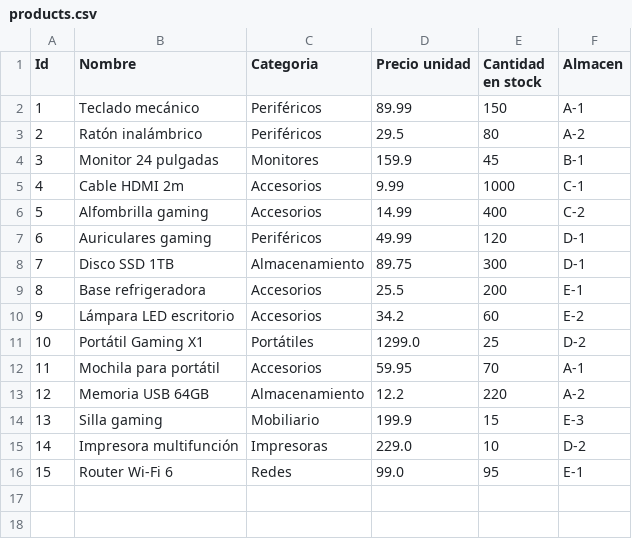
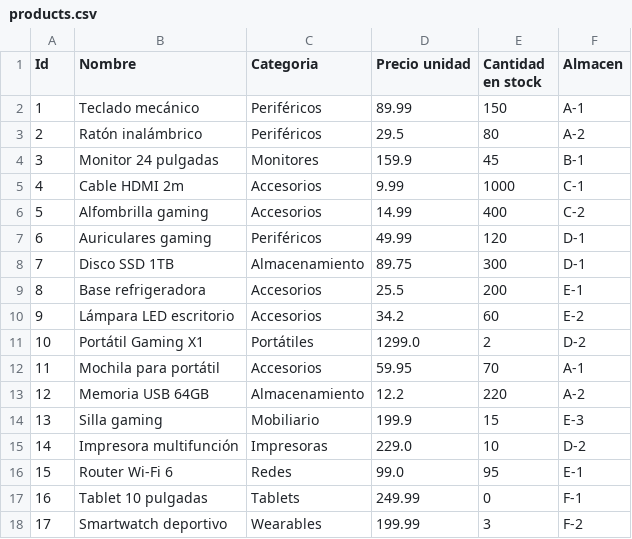
Before and after one commit to kiara-modo-estudiante/PGV-Data-Analyzer, a CSV file: src/data/input/products.csv, drawn as a sheet.

Commit message:
feat(data): update files with different values

```diff
--- a/src/data/input/products.csv
+++ b/src/data/input/products.csv
@@ -10,3 +10,3 @@ Id,Nombre,Categoria,Precio unidad,Cantidad en stock,Almacen
 9,Lámpara LED escritorio,Accesorios,34.2,60,E-2
-10,Portátil Gaming X1,Portátiles,1299.0,25,D-2
+10,Portátil Gaming X1,Portátiles,1299.0,2,D-2
 11,Mochila para portátil,Accesorios,59.95,70,A-1
@@ -16 +16,3 @@ Id,Nombre,Categoria,Precio unidad,Cantidad en stock,Almacen
 15,Router Wi-Fi 6,Redes,99.0,95,E-1
+16,Tablet 10 pulgadas,Tablets,249.99,0,F-1
+17,Smartwatch deportivo,Wearables,199.99,3,F-2
```
Also changed, not shown: 1 other file.
